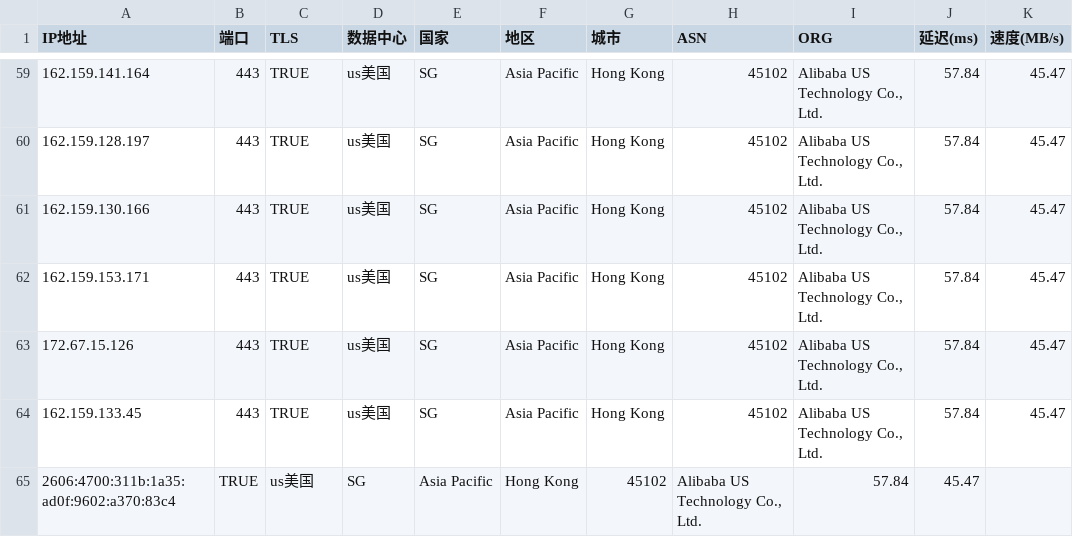
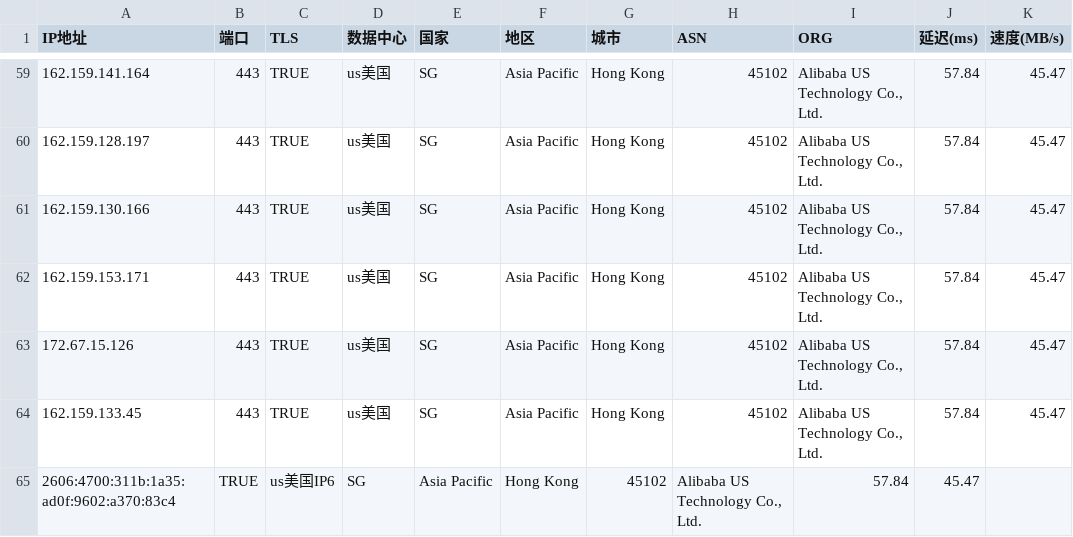
Before and after one commit to Gucci-wang/ceshi2, a CSV file: HKG_TRUE_IP.csv, drawn as a sheet; only a part is shown, gaps mark what is left out.

Commit message:
Update HKG_TRUE_IP.csv

```diff
--- a/HKG_TRUE_IP.csv
+++ b/HKG_TRUE_IP.csv
@@ -64,2 +64,2 @@ IP地址,端口,TLS,数据中心,国家,地区,城市,ASN,ORG,延迟(ms),速度(
 162.159.133.45,443,TRUE,us美国,SG,Asia Pacific,Hong Kong,45102,"Alibaba US Technology Co., Ltd.",57.84,45.47
-2606:4700:311b:1a35:ad0f:9602:a370:83c4,TRUE,us美国,SG,Asia Pacific,Hong Kong,45102,"Alibaba US Technology Co., Ltd.",57.84,45.47
+2606:4700:311b:1a35:ad0f:9602:a370:83c4,TRUE,us美国IP6,SG,Asia Pacific,Hong Kong,45102,"Alibaba US Technology Co., Ltd.",57.84,45.47
```
